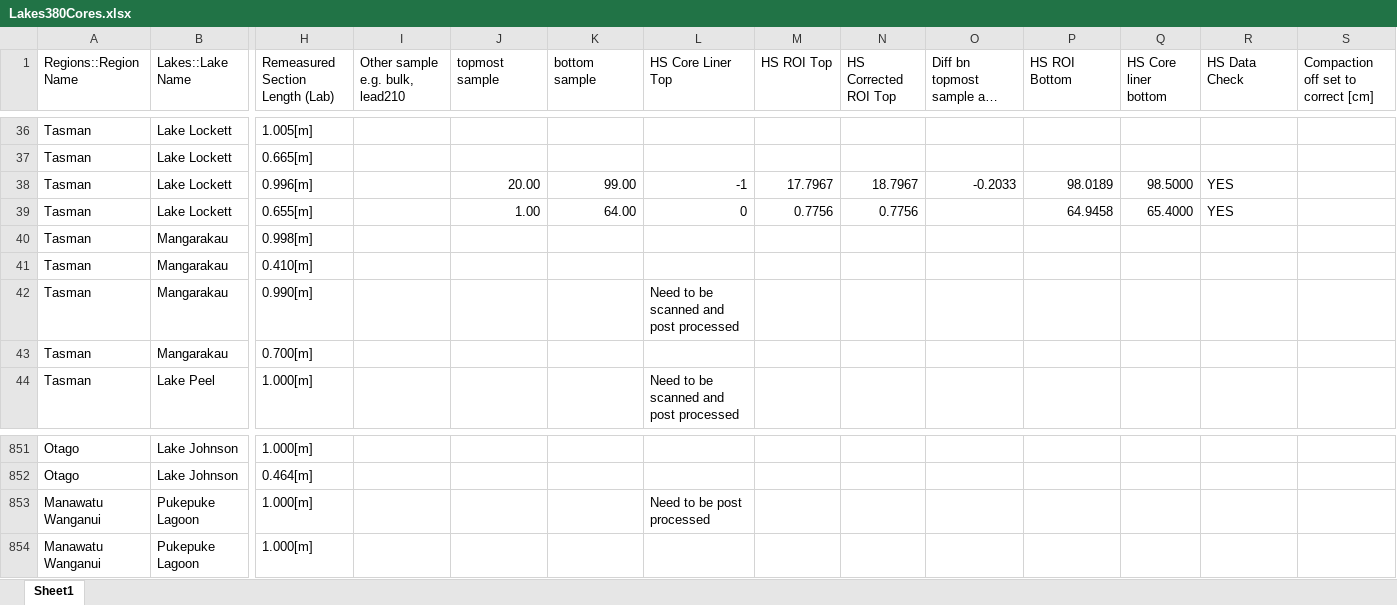
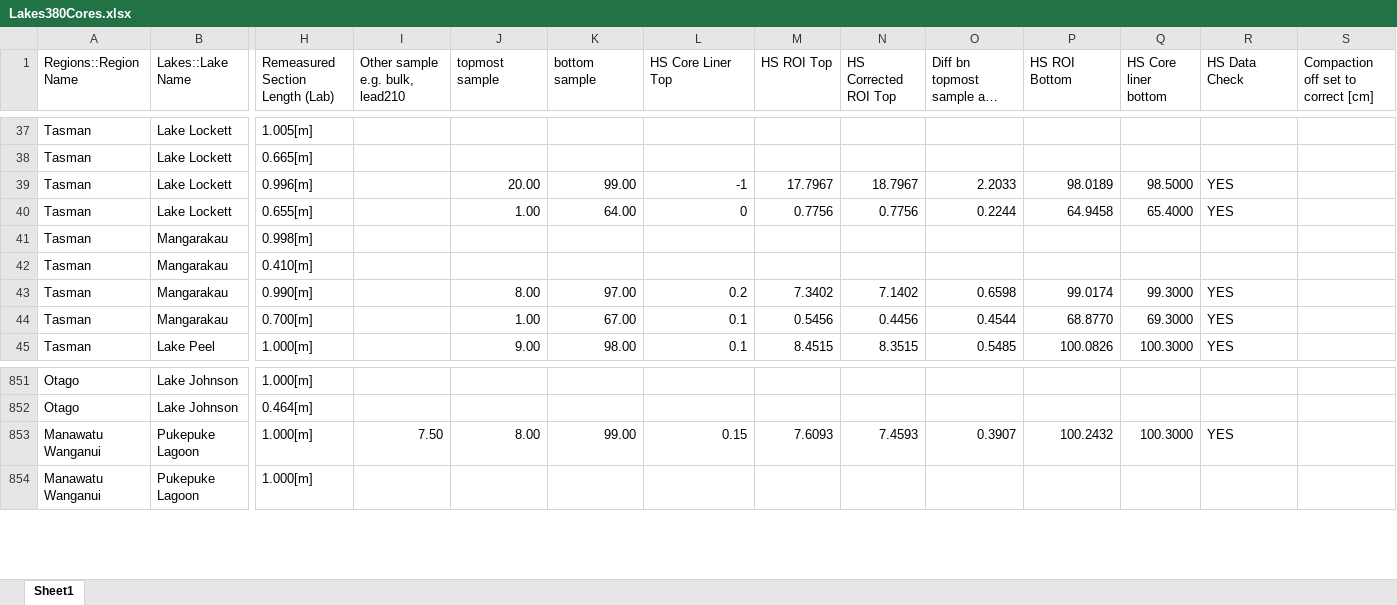
Before and after one commit to nickmckay/Lakes380CoreDepthTools, an Excel workbook: inst/extdata/Lakes380Cores.xlsx, sheet Sheet1, drawn as a sheet; only a part is shown, gaps mark what is left out; long unchanged cells end in …; values as stored, in another font and other column widths than the file's, no cell formats; addresses are those after the commit; the diff covers the shown part only; the diff names each change by its address in the sheet, - before the commit and + after, or states it on an @@ line.

```diff
--- a/inst/extdata/Lakes380Cores.xlsx (sheet Sheet1)
+++ b/inst/extdata/Lakes380Cores.xlsx (sheet Sheet1)
-O39: -0.2033
+O39: 2.2033
-O40: (empty)
+O40: 0.2244
-J43 (topmost sample): (empty)
+J43 (topmost sample): 8.00
-K43 (bottom sample): (empty)
+K43 (bottom sample): 97.00
-L43 (HS Core Liner Top): Need to be scanned and post processed
+L43 (HS Core Liner Top): 0.2
-M43 (HS ROI Top): (empty)
+M43 (HS ROI Top): 7.3402
-N43 (HS Corrected ROI Top): (empty)
+N43 (HS Corrected ROI Top): 7.1402
-O43: (empty)
+O43: 0.6598
-P43 (HS ROI Bottom): (empty)
+P43 (HS ROI Bottom): 99.0174
-Q43 (HS Core liner bottom): (empty)
+Q43 (HS Core liner bottom): 99.3000
-R43:R45 (HS Data Check): (empty)
+R43:R45 (HS Data Check): YES
-J44 (topmost sample): (empty)
+J44 (topmost sample): 1.00
-K44 (bottom sample): (empty)
+K44 (bottom sample): 67.00
-L44 (HS Core Liner Top): (empty)
+L44 (HS Core Liner Top): 0.1
-M44 (HS ROI Top): (empty)
+M44 (HS ROI Top): 0.5456
-N44 (HS Corrected ROI Top): (empty)
+N44 (HS Corrected ROI Top): 0.4456
-O44: (empty)
+O44: 0.4544
-P44 (HS ROI Bottom): (empty)
+P44 (HS ROI Bottom): 68.8770
-Q44 (HS Core liner bottom): (empty)
+Q44 (HS Core liner bottom): 69.3000
-J45 (topmost sample): (empty)
+J45 (topmost sample): 9.00
-K45 (bottom sample): (empty)
+K45 (bottom sample): 98.00
-L45 (HS Core Liner Top): Need to be scanned and post processed
+L45 (HS Core Liner Top): 0.1
-M45 (HS ROI Top): (empty)
+M45 (HS ROI Top): 8.4515
-N45 (HS Corrected ROI Top): (empty)
+N45 (HS Corrected ROI Top): 8.3515
-O45: (empty)
+O45: 0.5485
-P45 (HS ROI Bottom): (empty)
+P45 (HS ROI Bottom): 100.0826
-Q45 (HS Core liner bottom): (empty)
+Q45 (HS Core liner bottom): 100.3000
-I853 (Other sample e.g. bulk, lead210): (empty)
+I853 (Other sample e.g. bulk, lead210): 7.50
-J853 (topmost sample): (empty)
+J853 (topmost sample): 8.00
-K853 (bottom sample): (empty)
+K853 (bottom sample): 99.00
-L853 (HS Core Liner Top): Need to be post processed
+L853 (HS Core Liner Top): 0.15
-M853 (HS ROI Top): (empty)
+M853 (HS ROI Top): 7.6093
-N853 (HS Corrected ROI Top): (empty)
+N853 (HS Corrected ROI Top): 7.4593
-O853: (empty)
+O853: 0.3907
-P853 (HS ROI Bottom): (empty)
+P853 (HS ROI Bottom): 100.2432
-Q853 (HS Core liner bottom): (empty)
+Q853 (HS Core liner bottom): 100.3000
-R853 (HS Data Check): (empty)
+R853 (HS Data Check): YES
```
Also changed, not shown: 1 added row, 1 removed row and 836 edited cells elsewhere in this sheet, cell formats, formulas that keep their value, 22 other files.
